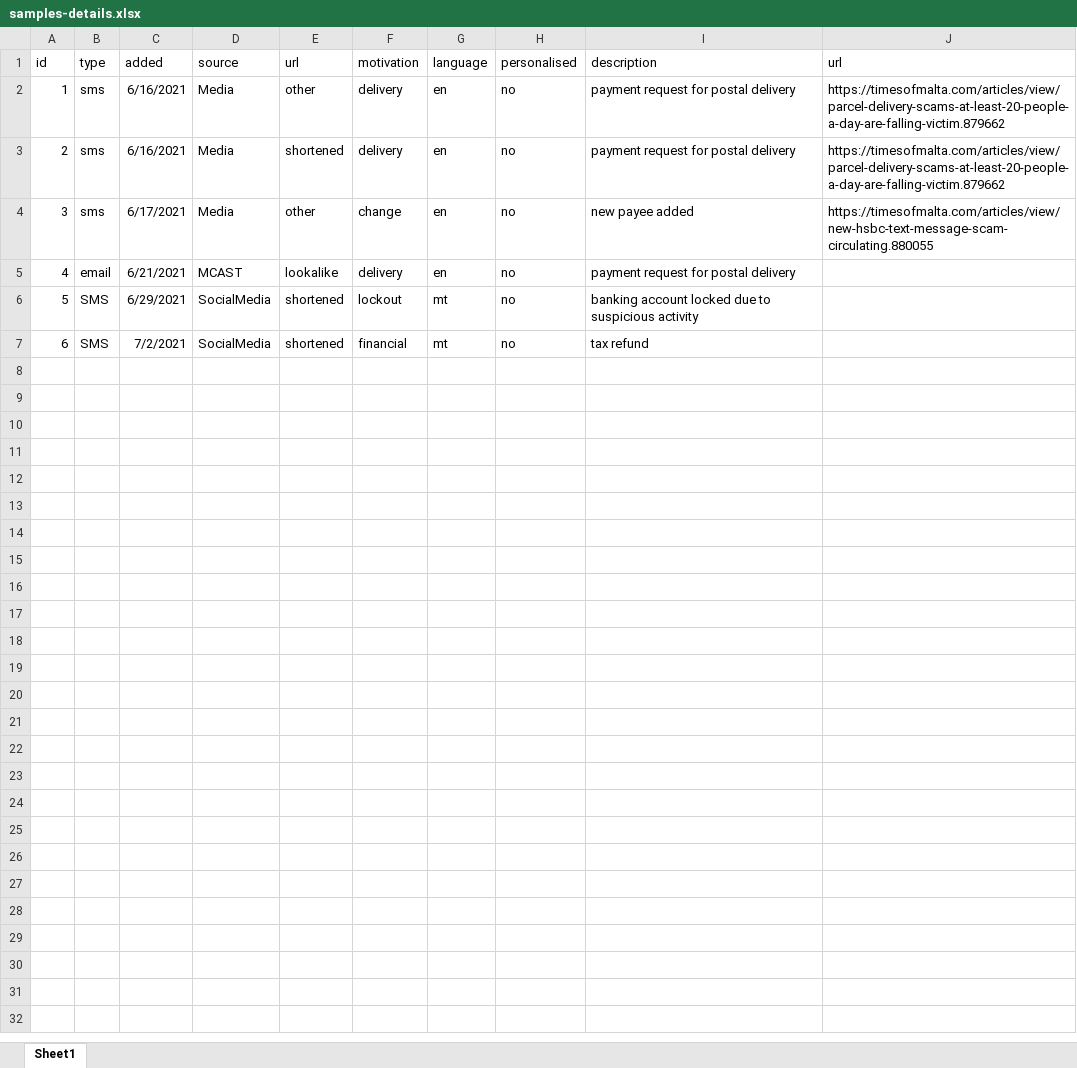
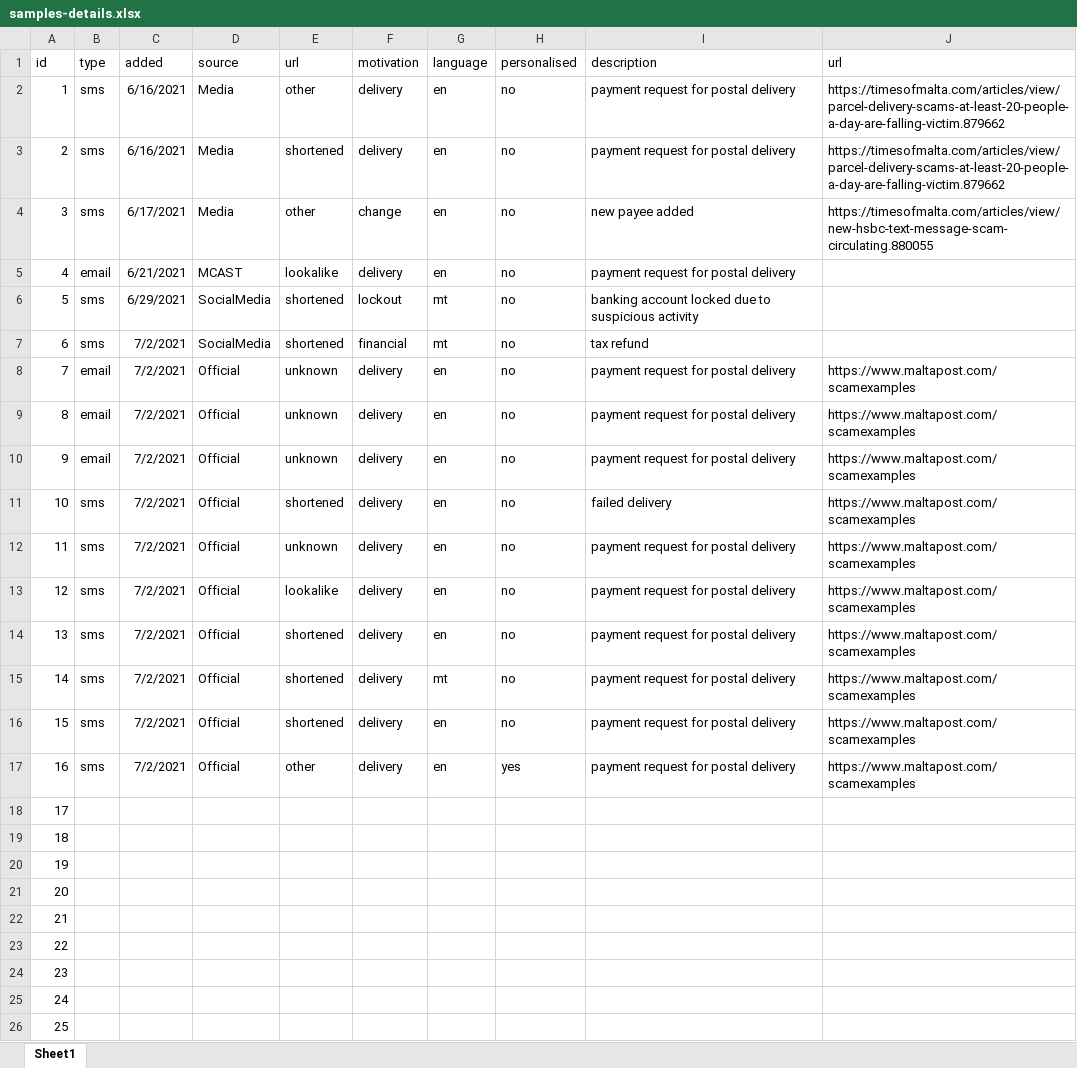
Before and after one commit to robert-abela/malta-phishing-samples, an Excel workbook: samples-details.xlsx, sheet Sheet1, drawn as a sheet; values as stored, in another font and other column widths than the file's, no borders; the diff names each change by its address in the sheet, - before the commit and + after, or states it on an @@ line.

```diff
--- a/samples-details.xlsx (sheet Sheet1)
+++ b/samples-details.xlsx (sheet Sheet1)
-B6:B7 (type): SMS
+B6:B7 (type): sms
+row 8: 7 | email | 7/2/2021 | Official | unknown | delivery | en | no | payment request for postal delivery | https://www.maltapost.com/scamexamples
+row 9: 8 | email | 7/2/2021 | Official | unknown | delivery | en | no | payment request for postal delivery | https://www.maltapost.com/scamexamples
+row 10: 9 | email | 7/2/2021 | Official | unknown | delivery | en | no | payment request for postal delivery | https://www.maltapost.com/scamexamples
+row 11: 10 | sms | 7/2/2021 | Official | shortened | delivery | en | no | failed delivery | https://www.maltapost.com/scamexamples
+row 12: 11 | sms | 7/2/2021 | Official | unknown | delivery | en | no | payment request for postal delivery | https://www.maltapost.com/scamexamples
+row 13: 12 | sms | 7/2/2021 | Official | lookalike | delivery | en | no | payment request for postal delivery | https://www.maltapost.com/scamexamples
+row 14: 13 | sms | 7/2/2021 | Official | shortened | delivery | en | no | payment request for postal delivery | https://www.maltapost.com/scamexamples
+row 15: 14 | sms | 7/2/2021 | Official | shortened | delivery | mt | no | payment request for postal delivery | https://www.maltapost.com/scamexamples
+row 16: 15 | sms | 7/2/2021 | Official | shortened | delivery | en | no | payment request for postal delivery | https://www.maltapost.com/scamexamples
+row 17: 16 | sms | 7/2/2021 | Official | other | delivery | en | yes | payment request for postal delivery | https://www.maltapost.com/scamexamples
+row 18: 17
+row 19: 18
+row 20: 19
+row 21: 20
+row 22: 21
+row 23: 22
+row 24: 23
+row 25: 24
+row 26: 25
```
Also changed, not shown: 11 other files.
